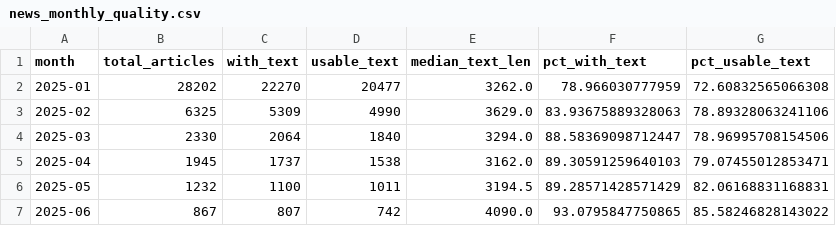
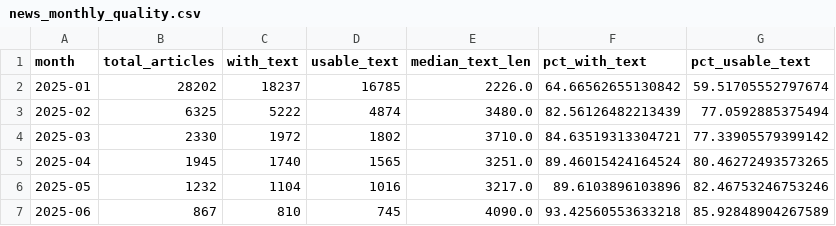
Before and after one commit to amensiko/eaton-fire, a CSV file: news_data/data/news_monthly_quality.csv, drawn as a sheet.

```diff
--- a/news_data/data/news_monthly_quality.csv
+++ b/news_data/data/news_monthly_quality.csv
@@ -1,7 +1,7 @@
 month,total_articles,with_text,usable_text,median_text_len,pct_with_text,pct_usable_text
-2025-01,28202,22270,20477,3262.0,78.966030777959,72.60832565066308
-2025-02,6325,5309,4990,3629.0,83.93675889328063,78.89328063241106
-2025-03,2330,2064,1840,3294.0,88.58369098712447,78.96995708154506
-2025-04,1945,1737,1538,3162.0,89.30591259640103,79.07455012853471
-2025-05,1232,1100,1011,3194.5,89.28571428571429,82.06168831168831
-2025-06,867,807,742,4090.0,93.0795847750865,85.58246828143022
+2025-01,28202,18237,16785,2226.0,64.66562655130842,59.51705552797674
+2025-02,6325,5222,4874,3480.0,82.56126482213439,77.0592885375494
+2025-03,2330,1972,1802,3710.0,84.63519313304721,77.33905579399142
+2025-04,1945,1740,1565,3251.0,89.46015424164524,80.46272493573265
+2025-05,1232,1104,1016,3217.0,89.6103896103896,82.46753246753246
+2025-06,867,810,745,4090.0,93.42560553633218,85.92848904267589
```
Also changed, not shown: news_data/data/news_summary_stats.csv, 19 other files.
